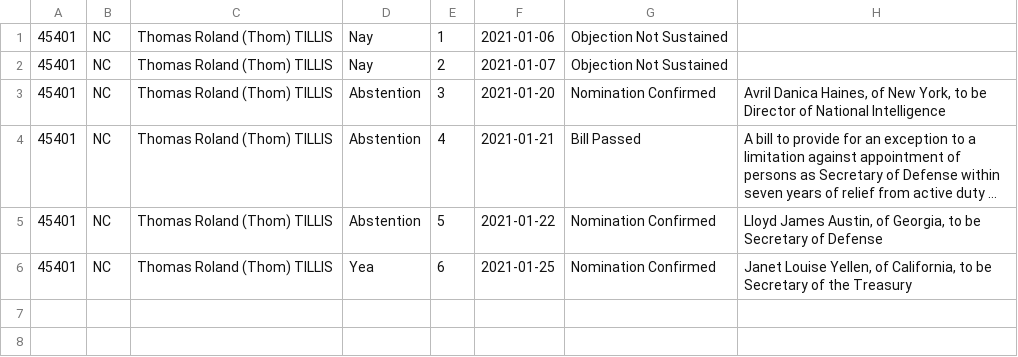
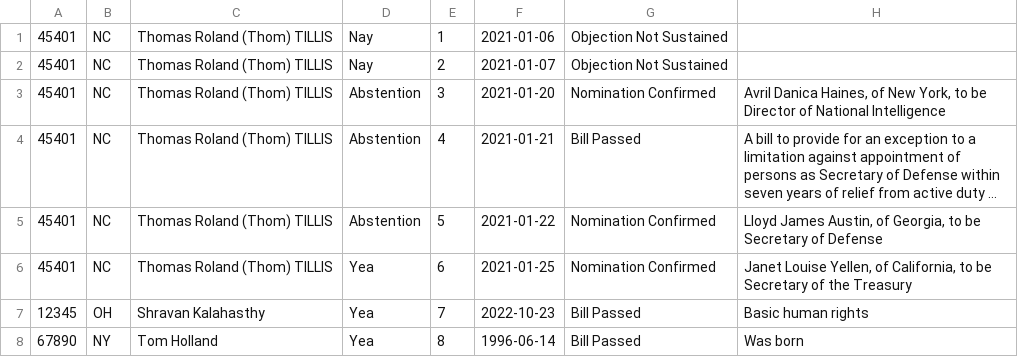
Before and after one commit to ameyasr24/cs-316-project, a CSV file: mini-amazon-skeleton/db/data/Voting.csv, drawn as a sheet; long unchanged cells end in …; the diff names each change by its address in the sheet, - before the commit and + after, or states it on an @@ line.

```diff
--- a/mini-amazon-skeleton/db/data/Voting.csv
+++ b/mini-amazon-skeleton/db/data/Voting.csv
+row 7: 12345 | OH | Shravan Kalahasthy | Yea | 7 | 2022-10-23 | Bill Passed | Basic human rights
+row 8: 67890 | NY | Tom Holland | Yea | 8 | 1996-06-14 | Bill Passed | Was born
```
Also changed, not shown: 3 other files.
